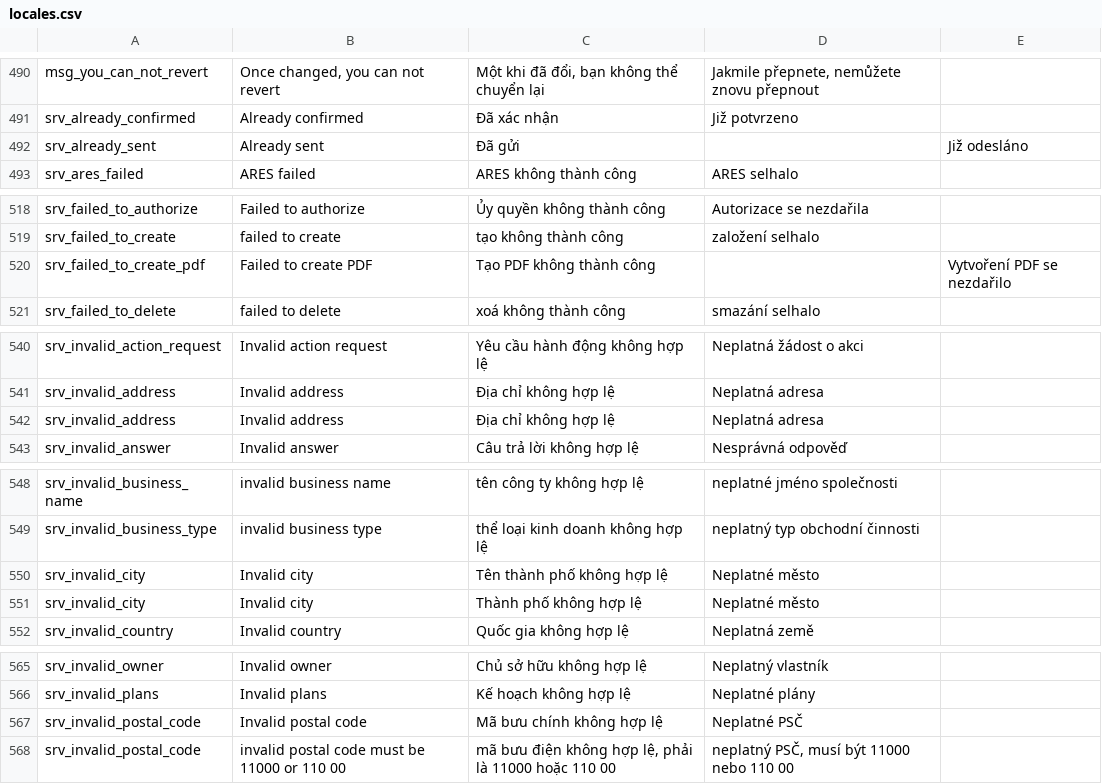
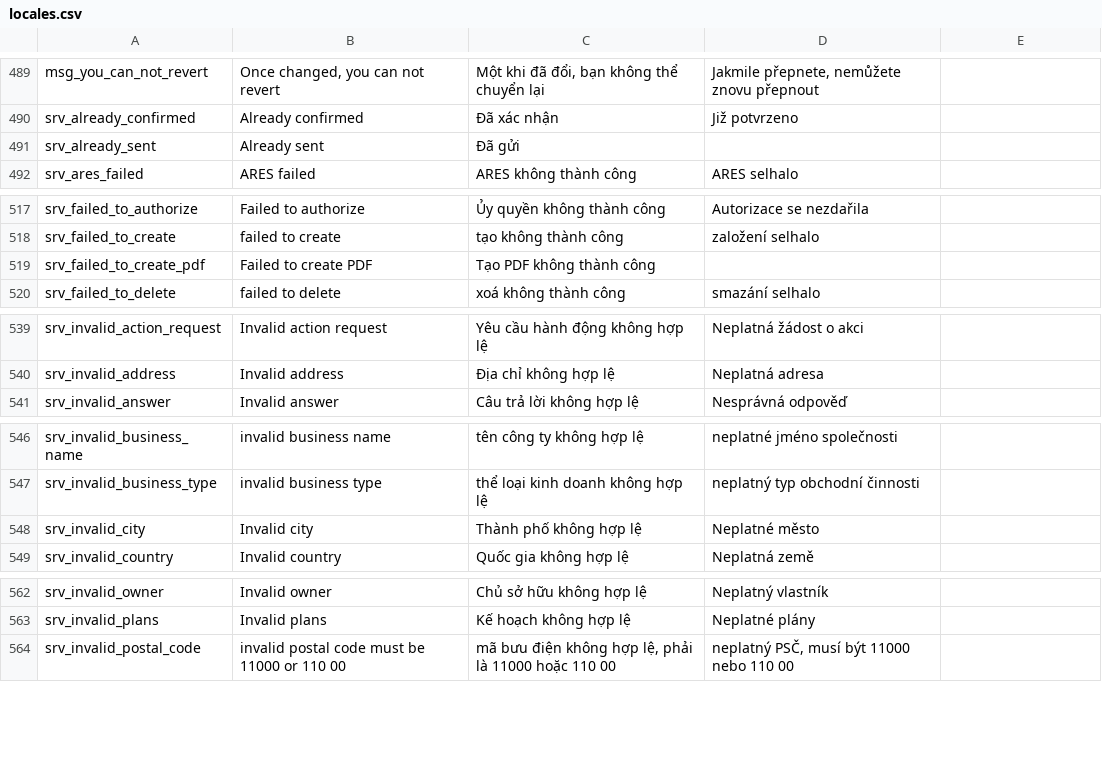
Before and after one commit to luckykiet/attendance-system, a CSV file: admin/src/locales/locales.csv, drawn as a sheet; only a part is shown, gaps mark what is left out; the diff covers the shown part only.

Commit message:
update translation script

```diff
--- a/admin/src/locales/locales.csv
+++ b/admin/src/locales/locales.csv
@@ -491,3 +490,3 @@ msg_you_can_not_revert	Once changed, you can not revert	Một khi đã đổi, b
 srv_already_confirmed	Already confirmed	Đã xác nhận	Již potvrzeno
-srv_already_sent	Already sent	Đã gửi		Již odesláno
+srv_already_sent	Already sent	Đã gửi	
 srv_ares_failed	ARES failed	ARES không thành công	ARES selhalo
@@ -519,3 +518,3 @@ srv_failed_to_authorize	Failed to authorize	Ủy quyền không thành công	Aut
 srv_failed_to_create	failed to create	tạo không thành công	založení selhalo
-srv_failed_to_create_pdf	Failed to create PDF	Tạo PDF không thành công		Vytvoření PDF se nezdařilo
+srv_failed_to_create_pdf	Failed to create PDF	Tạo PDF không thành công	
 srv_failed_to_delete	failed to delete	xoá không thành công	smazání selhalo
@@ -541,3 +540,2 @@ srv_invalid_action_request	Invalid action request	Yêu cầu hành động khôn
 srv_invalid_address	Invalid address	Địa chỉ không hợp lệ	Neplatná adresa
-srv_invalid_address	Invalid address	Địa chỉ không hợp lệ	Neplatná adresa
 srv_invalid_answer	Invalid answer	Câu trả lời không hợp lệ	Nesprávná odpověď
@@ -549,3 +547,2 @@ srv_invalid_business_name	invalid business name	tên công ty không hợp lệ
 srv_invalid_business_type	invalid business type	thể loại kinh doanh không hợp lệ	neplatný typ obchodní činnosti
-srv_invalid_city	Invalid city	Tên thành phố không hợp lệ	Neplatné město
 srv_invalid_city	Invalid city	Thành phố không hợp lệ	Neplatné město
@@ -566,3 +563,2 @@ srv_invalid_owner	Invalid owner	Chủ sở hữu không hợp lệ	Neplatný vla
 srv_invalid_plans	Invalid plans	Kế hoạch không hợp lệ	Neplatné plány
-srv_invalid_postal_code	Invalid postal code	Mã bưu chính không hợp lệ	Neplatné PSČ
 srv_invalid_postal_code	invalid postal code must be 11000 or 110 00	mã bưu điện không hợp lệ, phải là 11000 hoặc 110 00	neplatný PSČ, musí být 11000 nebo 110 00
```
Also changed, not shown: 15 added rows, 2 removed rows and 1 edited cell elsewhere in this file, mobile/locales/locales.csv, 7 other files.
